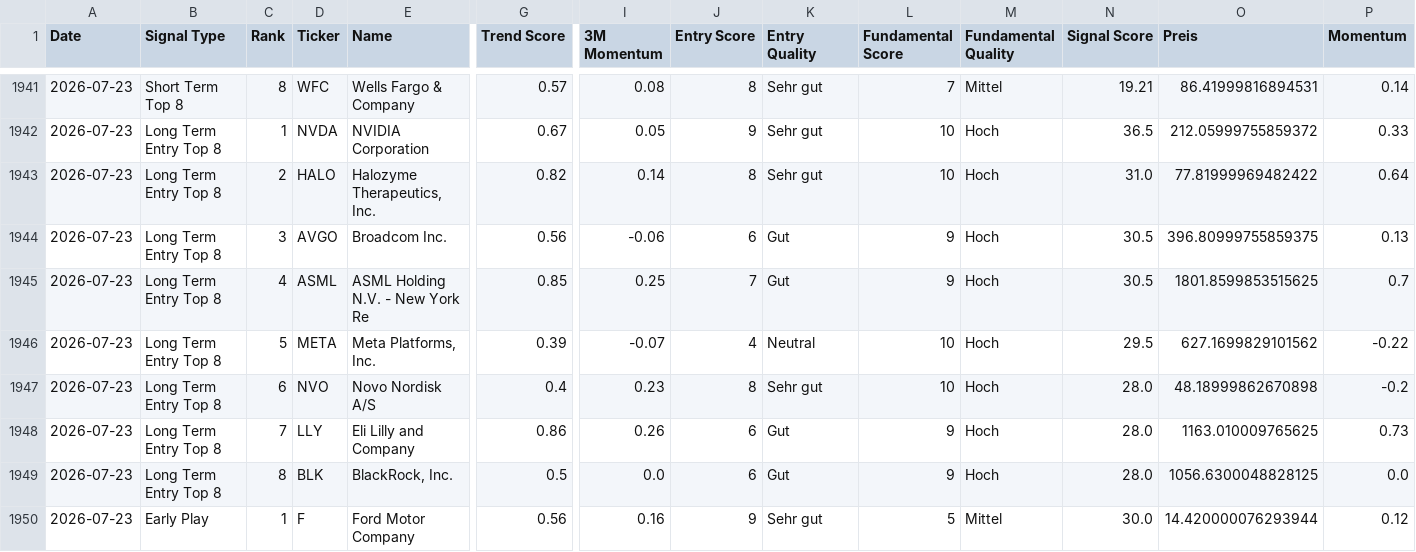
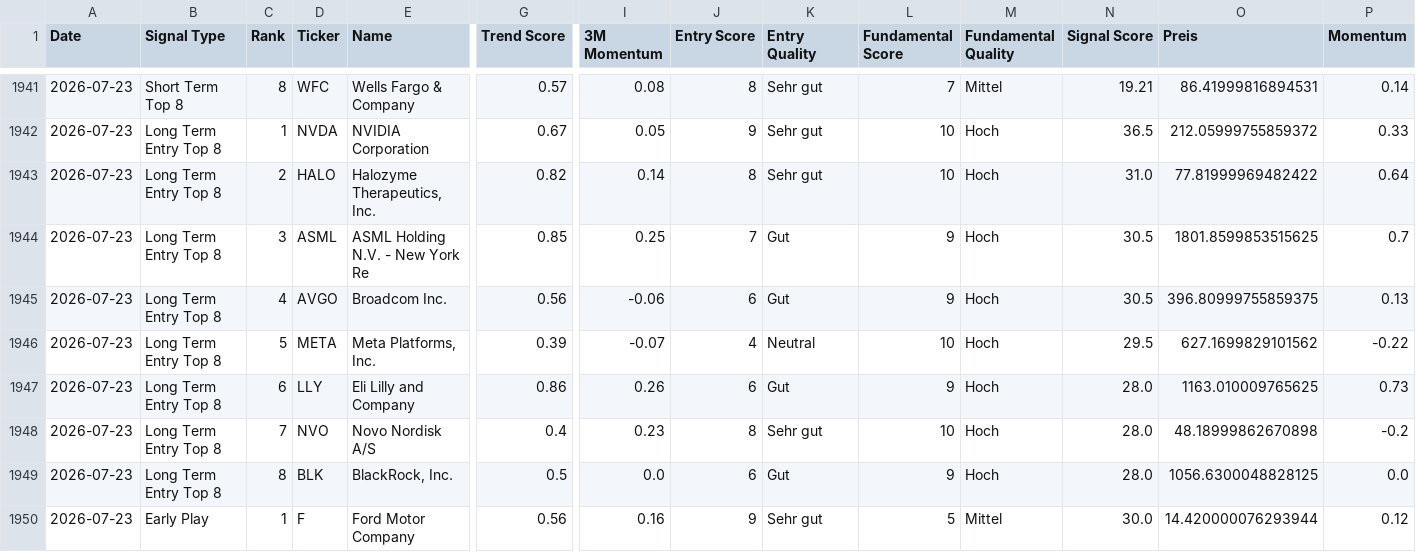
Before and after one commit to Rofino95/theme-tracker, a CSV file: signal_history.csv, drawn as a sheet; only a part is shown, gaps mark what is left out; removed rows and columns are numbered as before the commit, all else as after; rows hold the shown columns only; the diff names each change by its address in the sheet, - before the commit and + after, or states it on an @@ line.

```diff
--- a/signal_history.csv
+++ b/signal_history.csv
+row 1944: 2026-07-23 | Long Term Entry Top 8 | 3 | ASML | ASML Holding N.V. - New York Re | 0.85 | 0.25 | 7 | Gut | 9 | Hoch | 30.5 | 1801.8599853515625 | 0.7
-C1945 (Rank): 3
+C1945 (Rank): 4
-row 1945: 2026-07-23 | Long Term Entry Top 8 | 4 | ASML | ASML Holding N.V. - New York Re | 0.85 | 0.25 | 7 | Gut | 9 | Hoch | 30.5 | 1801.8599853515625 | 0.7
-row 1947: 2026-07-23 | Long Term Entry Top 8 | 6 | NVO | Novo Nordisk A/S | 0.4 | 0.23 | 8 | Sehr gut | 10 | Hoch | 28.0 | 48.18999862670898 | -0.2
-C1947 (Rank): 7
+C1947 (Rank): 6
+row 1948: 2026-07-23 | Long Term Entry Top 8 | 7 | NVO | Novo Nordisk A/S | 0.4 | 0.23 | 8 | Sehr gut | 10 | Hoch | 28.0 | 48.18999862670898 | -0.2
```
Also changed, not shown: 2 other files.
